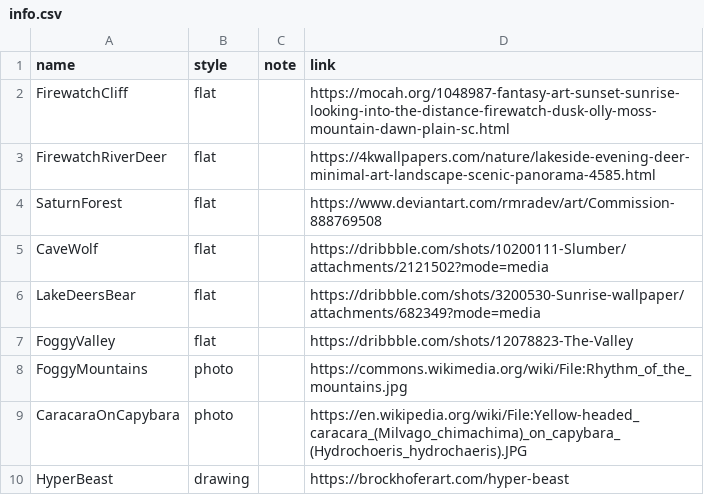
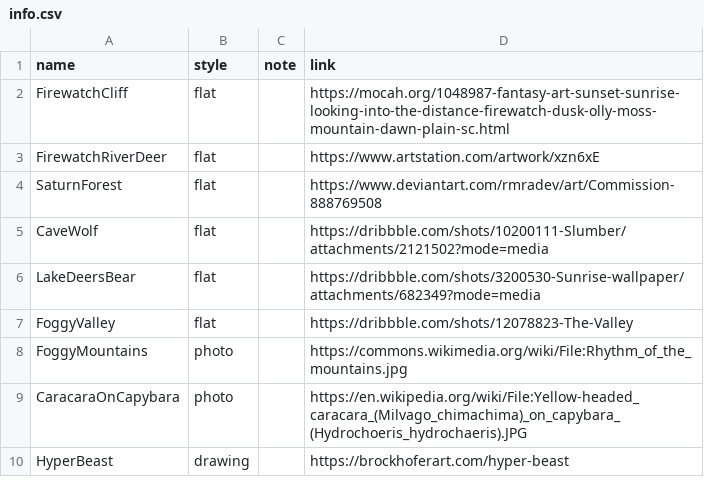
Before and after one commit to nenikitov/wallpapers, a CSV file: info.csv, drawn as a sheet; only a part is shown.

Commit message:
Found a better source for firewatch river deer image

```diff
--- a/info.csv
+++ b/info.csv
@@ -2,3 +2,3 @@ name,style,note,link
 FirewatchCliff,flat,,https://mocah.org/1048987-fantasy-art-sunset-sunrise-looking-into-the-distance-firewatch-dusk-olly-moss-mountain-dawn-plain-sc.html
-FirewatchRiverDeer,flat,,https://4kwallpapers.com/nature/lakeside-evening-deer-minimal-art-landscape-scenic-panorama-4585.html
+FirewatchRiverDeer,flat,,https://www.artstation.com/artwork/xzn6xE
 SaturnForest,flat,,https://www.deviantart.com/rmradev/art/Commission-888769508
```
Also changed, not shown: 1 other file.
